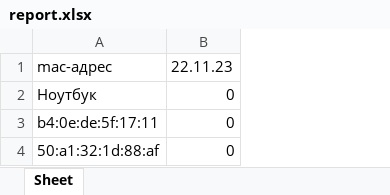
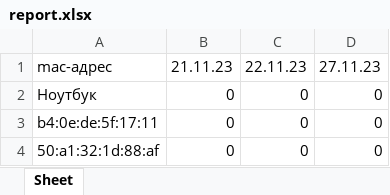
Before and after one commit to YakovSava/time_recorder, an Excel workbook: report.xlsx, sheet Sheet, drawn as a sheet; values as stored, in another font and other column widths than the file's, no borders; the diff names each change by its address in the sheet, - before the commit and + after, or states it on an @@ line.

```diff
--- a/report.xlsx (sheet Sheet)
+++ b/report.xlsx (sheet Sheet)
+column B, rows 1-4: 21.11.23 | 0 | 0 | 0
+column D, rows 1-4: 27.11.23 | 0 | 0 | 0
```
Also changed, not shown: 1 other file.
